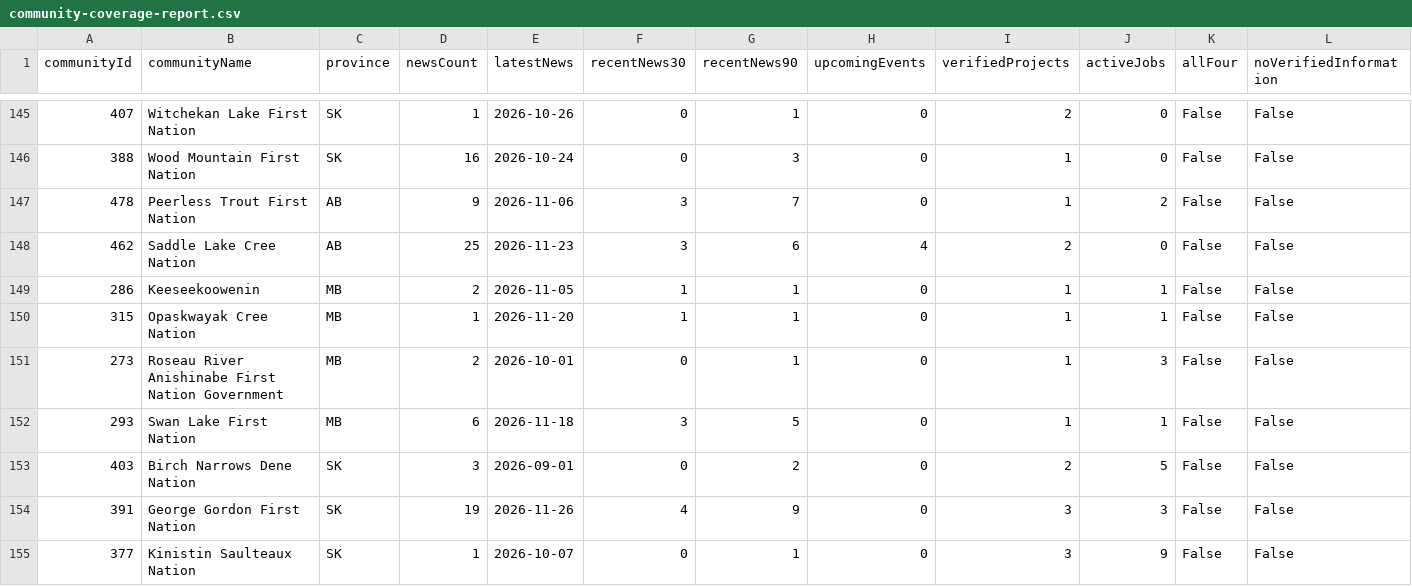
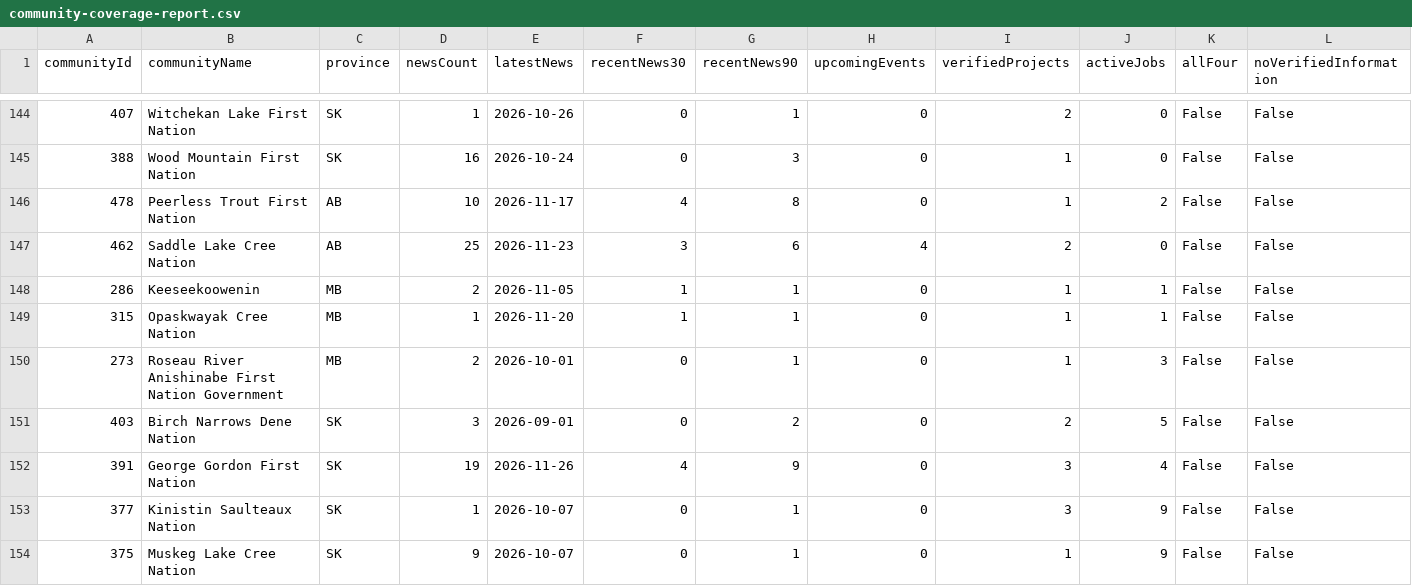
Before and after one commit to SevenGen-Studios/OpenBand, a CSV file: community-coverage-report.csv, drawn as a sheet; only a part is shown, gaps mark what is left out; the shorter side is filled out with more unchanged rows; removed rows and columns are numbered as before the commit, all else as after; rows hold the shown columns only; the diff covers the shown part only; the diff names each change by its address in the sheet, - before the commit and + after, or states it on an @@ line.

Commit message:
Expand fresh coverage across all four community categories (#124)
* Expand current community news events projects and verified jobs

* Connect reviewed vacancies to existing source freshness checks

* Use verified location province in community job search metadata

```diff
--- a/community-coverage-report.csv
+++ b/community-coverage-report.csv
-D146 (newsCount): 9
+D146 (newsCount): 10
-E146 (latestNews): 2026-11-06
+E146 (latestNews): 2026-11-17
-F146 (recentNews30): 3
+F146 (recentNews30): 4
-G146 (recentNews90): 7
+G146 (recentNews90): 8
-row 152: 293 | Swan Lake First Nation | MB | 6 | 2026-11-18 | 3 | 5 | 0 | 1 | 1 | False | False
-J152 (activeJobs): 3
+J152 (activeJobs): 4
```
Also changed, not shown: 3 added rows, 2 removed rows and 4 edited cells elsewhere in this file, 48 other files.
